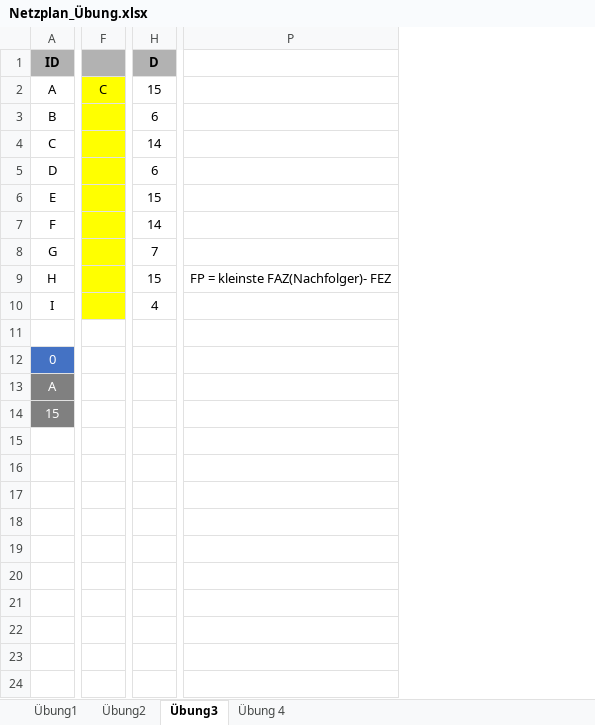
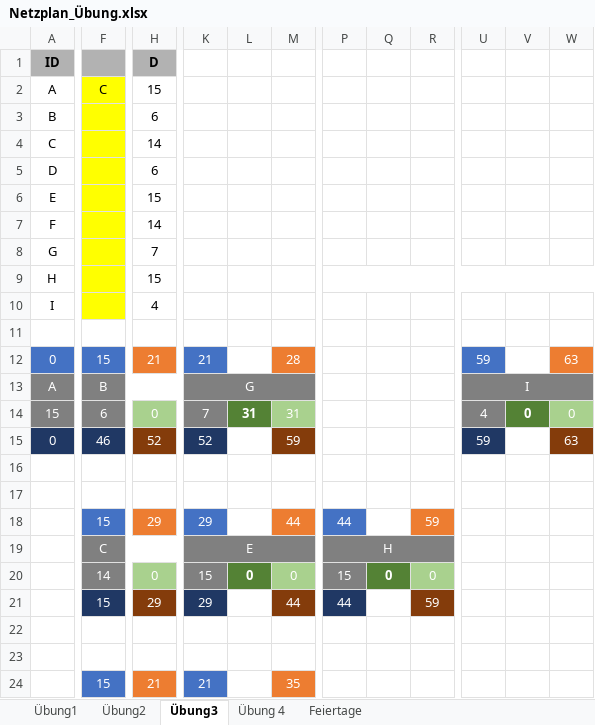
Before and after one commit to SebastianMeisel/QM_PM, an Excel workbook: Übungen/Netzplan_Übung.xlsx, sheet Übung3, drawn as a sheet; only a part is shown, gaps mark what is left out; values as stored, in another font and other column widths than the file's, no borders; conditional formats not drawn; removed rows and columns are numbered as before the commit, all else as after; rows hold the shown columns only; the diff covers the shown part only; the diff names each change by its address in the sheet, - before the commit and + after, or states it on an @@ line.

Commit message:
Netzplan Übung 2

```diff
--- a/Übungen/Netzplan_Übung.xlsx (sheet Übung3)
+++ b/Übungen/Netzplan_Übung.xlsx (sheet Übung3)
+sheet tab: Feiertage
-column F, row 2: C
+column F, rows 2-13: C |  |  |  |  |  |  |  |  |  | 15 | B
+column K, rows 12-13: 21 | G
+column L, empty
+column M, row 12: 28
+column P, empty
+column Q, empty
+column R, empty
-column P, row 9: FP = kleinste FAZ(Nachfolger)- FEZ
+column U, rows 12-13: 59 | I
+column V, empty
+column W, row 12: 63
-H12 (D): (empty)
+H12 (D): 21
-H12 fill: none
+H12 fill: #ED7D31
-H13 fill: none
+H13 fill: #808080
+row 14: 15 | 6 | 0 | 7 | 31 | 31 |  |  |  | 4 | 0 | 0
+row 15: 0 | 46 | 52 | 52 |  | 59 |  |  |  | 59 |  | 63
-A16 (ID): 15
+A16 (ID): (empty)
-A16 fill: #808080
+A16 fill: none
+row 17: (empty)
+row 18:  | 15 | 29 | 29 |  | 44 | 44 |  | 59
+row 19:  | C |  | E |  |  | H
+row 20:  | 14 | 0 | 15 | 0 | 0 | 15 | 0 | 0
+row 21:  | 15 | 29 | 29 |  | 44 | 44 |  | 59
+row 22: (empty)
+row 23: (empty)
+row 24:  | 15 | 21 | 21 |  | 35
```
Also changed, not shown: 3 added rows, 1 removed column, 2 edited cells and cell formats elsewhere in this sheet, sheet Übung1, sheet Übung2, sheet Übung 4, 1 other file.
